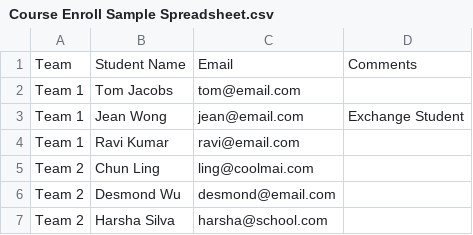
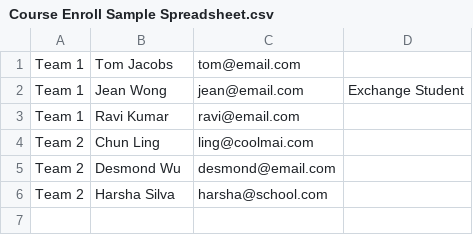
Before and after one commit to Nalinc/nalinchhibber-teammates, a CSV file: src/main/webapp/files/Course Enroll Sample Spreadsheet.csv, drawn as a sheet.

Commit message:
Starting Issue752 [Sample spreadsheet should not contain a header row] Update Issue 752 Also updated a json file that had some stale data.

```diff
--- a/src/main/webapp/files/Course Enroll Sample Spreadsheet.csv
+++ b/src/main/webapp/files/Course Enroll Sample Spreadsheet.csv
@@ -1,2 +1 @@
-Team,Student Name,Email,Comments
 Team 1,Tom Jacobs,tom@email.com,
```
Also changed, not shown: 4 other files.
